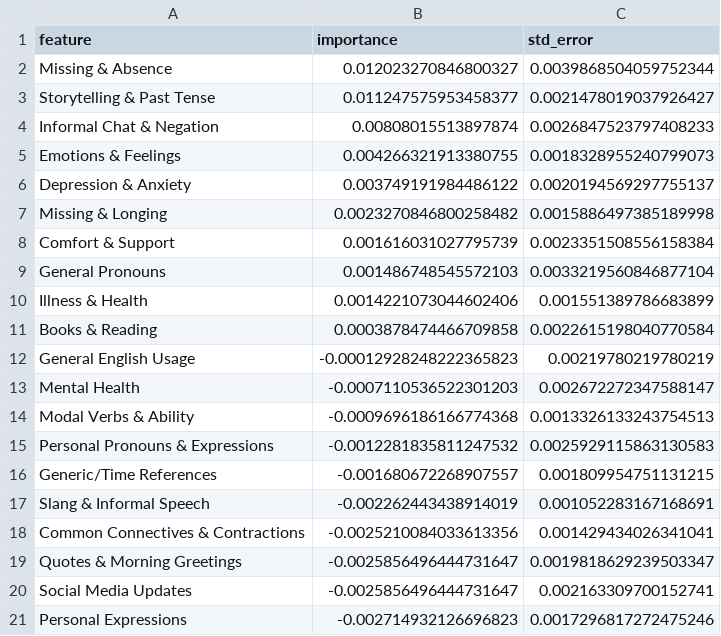
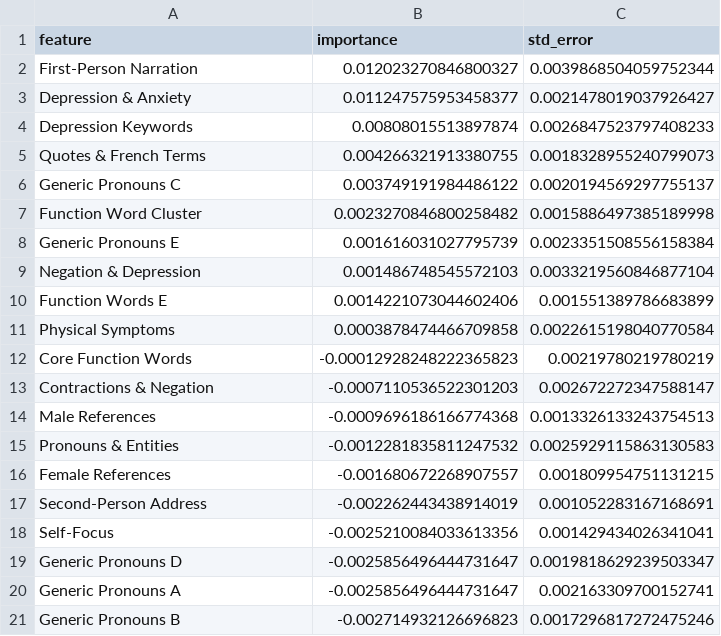
Before and after one commit to sofiascharf/SocCultExam, a CSV file: feature_importances/Dep/feature_importances_LDA.csv, drawn as a sheet.

```diff
--- a/feature_importances/Dep/feature_importances_LDA.csv
+++ b/feature_importances/Dep/feature_importances_LDA.csv
@@ -1,21 +1,21 @@
 feature,importance,std_error
-Missing & Absence,0.012023270846800327,0.0039868504059752344
-Storytelling & Past Tense,0.011247575953458377,0.0021478019037926427
-Informal Chat & Negation,0.00808015513897874,0.0026847523797408233
-Emotions & Feelings,0.004266321913380755,0.0018328955240799073
-Depression & Anxiety,0.003749191984486122,0.0020194569297755137
-Missing & Longing,0.0023270846800258482,0.0015886497385189998
-Comfort & Support,0.001616031027795739,0.0023351508556158384
-General Pronouns,0.001486748545572103,0.0033219560846877104
-Illness & Health,0.0014221073044602406,0.001551389786683899
-Books & Reading,0.0003878474466709858,0.0022615198040770584
-General English Usage,-0.00012928248222365823,0.00219780219780219
-Mental Health,-0.0007110536522301203,0.002672272347588147
-Modal Verbs & Ability,-0.0009696186166774368,0.0013326133243754513
-Personal Pronouns & Expressions,-0.0012281835811247532,0.0025929115863130583
-Generic/Time References,-0.001680672268907557,0.001809954751131215
-Slang & Informal Speech,-0.002262443438914019,0.001052283167168691
-Common Connectives & Contractions,-0.0025210084033613356,0.001429434026341041
-Quotes & Morning Greetings,-0.0025856496444731647,0.0019818629239503347
-Social Media Updates,-0.0025856496444731647,0.002163309700152741
-Personal Expressions,-0.002714932126696823,0.0017296817272475246
+First-Person Narration,0.012023270846800327,0.0039868504059752344
+Depression & Anxiety,0.011247575953458377,0.0021478019037926427
+Depression Keywords,0.00808015513897874,0.0026847523797408233
+Quotes & French Terms,0.004266321913380755,0.0018328955240799073
+Generic Pronouns C,0.003749191984486122,0.0020194569297755137
+Function Word Cluster,0.0023270846800258482,0.0015886497385189998
+Generic Pronouns E,0.001616031027795739,0.0023351508556158384
+Negation & Depression,0.001486748545572103,0.0033219560846877104
+Function Words E,0.0014221073044602406,0.001551389786683899
+Physical Symptoms,0.0003878474466709858,0.0022615198040770584
+Core Function Words,-0.00012928248222365823,0.00219780219780219
+Contractions & Negation,-0.0007110536522301203,0.002672272347588147
+Male References,-0.0009696186166774368,0.0013326133243754513
+Pronouns & Entities,-0.0012281835811247532,0.0025929115863130583
+Female References,-0.001680672268907557,0.001809954751131215
+Second-Person Address,-0.002262443438914019,0.001052283167168691
+Self-Focus,-0.0025210084033613356,0.001429434026341041
+Generic Pronouns D,-0.0025856496444731647,0.0019818629239503347
+Generic Pronouns A,-0.0025856496444731647,0.002163309700152741
+Generic Pronouns B,-0.002714932126696823,0.0017296817272475246
```
Also changed, not shown: feature_importances/Dep/feature_importances_BERTopic.csv, 24 other files.
